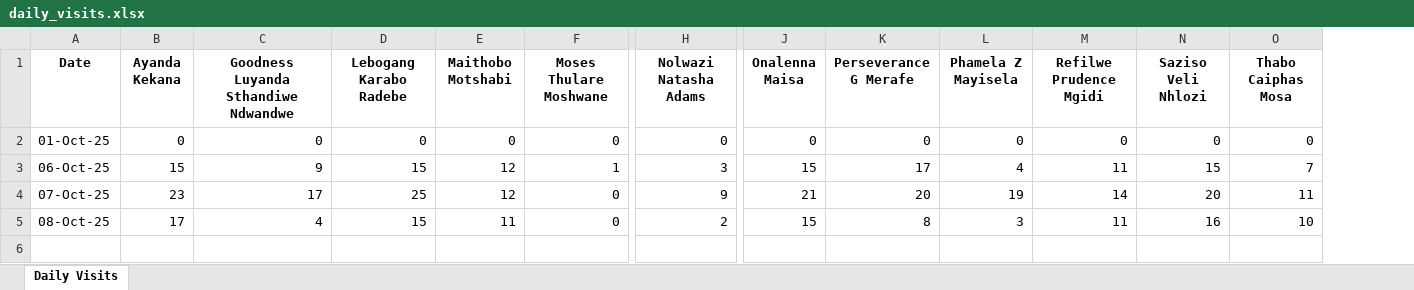
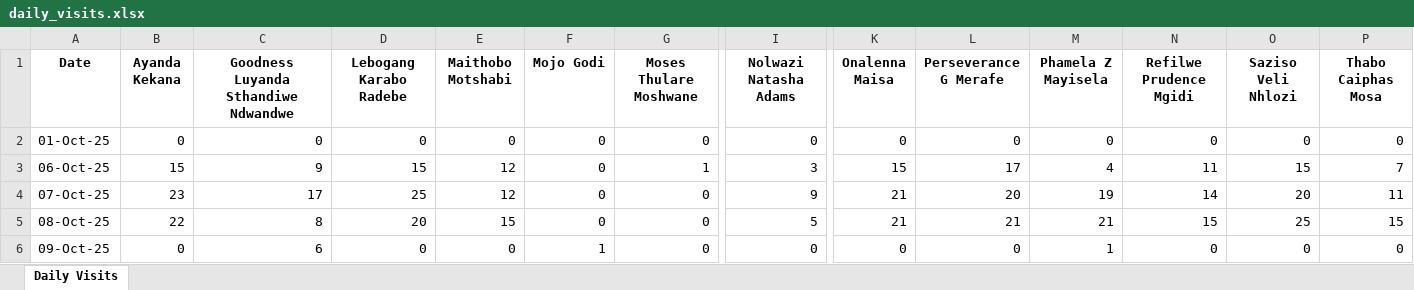
Before and after one commit to PapieMedgar/Daily_salessync, an Excel workbook: reports/daily_visits.xlsx, sheet Daily Visits, drawn as a sheet; only a part is shown, gaps mark what is left out; values as stored, in another font and other column widths than the file's, no borders; addresses are those after the commit; rows hold the shown columns only; the diff names each change by its address in the sheet, - before the commit and + after, or states it on an @@ line.

```diff
--- a/reports/daily_visits.xlsx (sheet Daily Visits)
+++ b/reports/daily_visits.xlsx (sheet Daily Visits)
+column F (Mojo Godi), rows 2-5: all 0
-B5 (Ayanda Kekana): 17
+B5 (Ayanda Kekana): 22
-C5: 4
+C5: 8
-D5 (Lebogang Karabo Radebe): 15
+D5 (Lebogang Karabo Radebe): 20
-E5 (Maithobo Motshabi): 11
+E5 (Maithobo Motshabi): 15
-I5 (Nolwazi Natasha Adams): 2
+I5 (Nolwazi Natasha Adams): 5
-K5 (Onalenna Maisa): 15
+K5 (Onalenna Maisa): 21
-L5 (Perseverance G Merafe): 8
+L5 (Perseverance G Merafe): 21
-M5 (Phamela Z Mayisela): 3
+M5 (Phamela Z Mayisela): 21
-N5 (Refilwe Prudence Mgidi): 11
+N5 (Refilwe Prudence Mgidi): 15
-O5 (Saziso Veli Nhlozi): 16
+O5 (Saziso Veli Nhlozi): 25
-P5 (Thabo Caiphas Mosa): 10
+P5 (Thabo Caiphas Mosa): 15
+row 6: 09-Oct-25 | 0 | 6 | 0 | 0 | 1 | 0 | 0 | 0 | 0 | 1 | 0 | 0 | 0
```
Also changed, not shown: reports/team_lead_daily_visits.xlsx, 3 other files.
